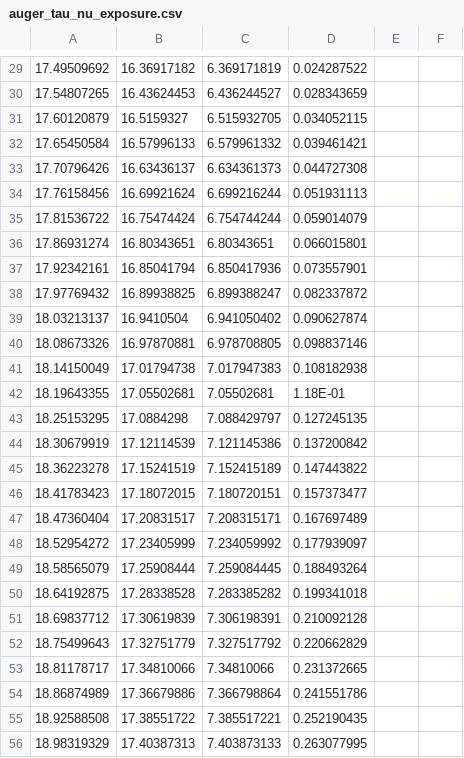
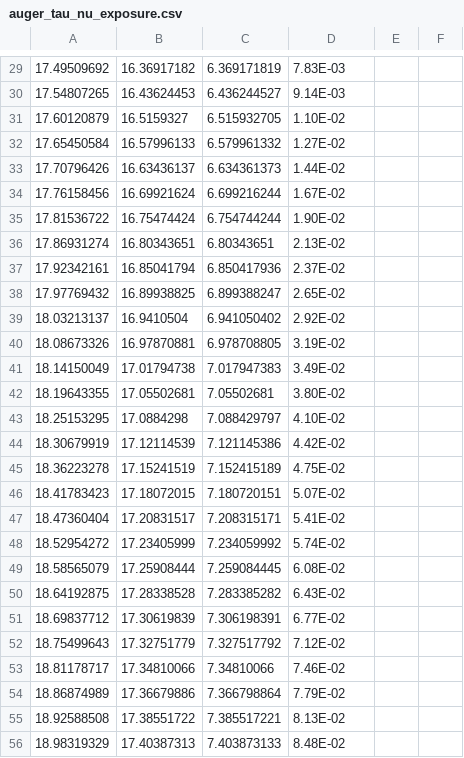
Before and after one commit to swissel/nutau_acceptance, a CSV file: util/auger_tau_nu_exposure.csv, drawn as a sheet; only a part is shown, gaps mark what is left out; the diff covers the shown part only; the diff names each change by its address in the sheet, - before the commit and + after, or states it on an @@ line.

```diff
--- a/util/auger_tau_nu_exposure.csv
+++ b/util/auger_tau_nu_exposure.csv
-D29: 0.024287522
+D29: 7.83E-03
-D30: 0.028343659
+D30: 9.14E-03
-D31: 0.034052115
+D31: 1.10E-02
-D32: 0.039461421
+D32: 1.27E-02
-D33: 0.044727308
+D33: 1.44E-02
-D34: 0.051931113
+D34: 1.67E-02
-D35: 0.059014079
+D35: 1.90E-02
-D36: 0.066015801
+D36: 2.13E-02
-D37: 0.073557901
+D37: 2.37E-02
-D38: 0.082337872
+D38: 2.65E-02
-D39: 0.090627874
+D39: 2.92E-02
-D40: 0.098837146
+D40: 3.19E-02
-D41: 0.108182938
+D41: 3.49E-02
-D42: 1.18E-01
+D42: 3.80E-02
-D43: 0.127245135
+D43: 4.10E-02
-D44: 0.137200842
+D44: 4.42E-02
-D45: 0.147443822
+D45: 4.75E-02
-D46: 0.157373477
+D46: 5.07E-02
-D47: 0.167697489
+D47: 5.41E-02
-D48: 0.177939097
+D48: 5.74E-02
-D49: 0.188493264
+D49: 6.08E-02
-D50: 0.199341018
+D50: 6.43E-02
-D51: 0.210092128
+D51: 6.77E-02
-D52: 0.220662829
+D52: 7.12E-02
-D53: 0.231372665
+D53: 7.46E-02
-D54: 0.241551786
+D54: 7.79E-02
-D55: 0.252190435
+D55: 8.13E-02
-D56: 0.263077995
+D56: 8.48E-02
```
Also changed, not shown: 1 added row and 53 edited cells elsewhere in this file, 1 other file.
